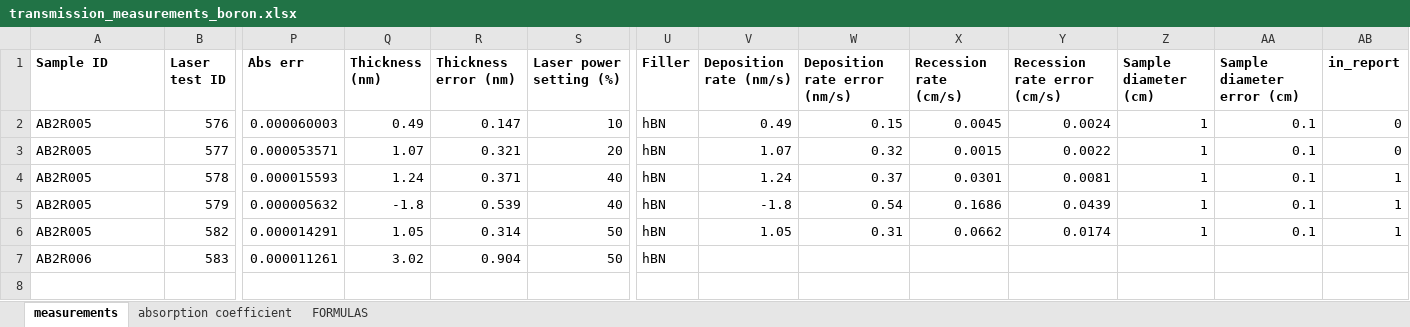
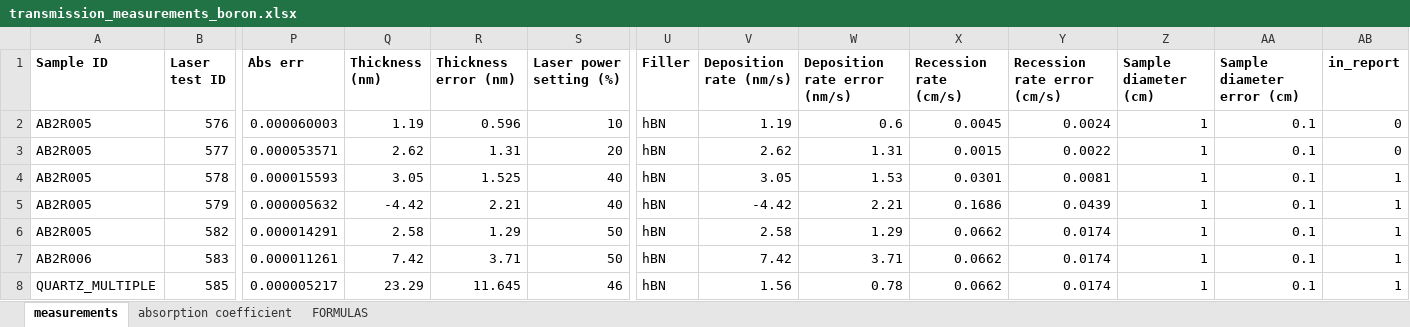
Before and after one commit to erickmartinez/relozwall, an Excel workbook: data_processing/2024/data/transmission_measurements_boron.xlsx, sheet measurements, drawn as a sheet; only a part is shown, gaps mark what is left out; values as stored, in another font and other column widths than the file's, no borders; rows hold the shown columns only; the diff names each change by its address in the sheet, - before the commit and + after, or states it on an @@ line.

```diff
--- a/data_processing/2024/data/transmission_measurements_boron.xlsx (sheet measurements)
+++ b/data_processing/2024/data/transmission_measurements_boron.xlsx (sheet measurements)
-Q2 (Thickness (nm)): 0.49
+Q2 (Thickness (nm)): 1.19
-R2 (Thickness error (nm)): 0.147
+R2 (Thickness error (nm)): 0.596
-V2 (Deposition rate (nm/s)): 0.49
+V2 (Deposition rate (nm/s)): 1.19
-W2 (Deposition rate error (nm/s)): 0.15
+W2 (Deposition rate error (nm/s)): 0.6
-Q3 (Thickness (nm)): 1.07
+Q3 (Thickness (nm)): 2.62
-R3 (Thickness error (nm)): 0.321
+R3 (Thickness error (nm)): 1.31
-V3 (Deposition rate (nm/s)): 1.07
+V3 (Deposition rate (nm/s)): 2.62
-W3 (Deposition rate error (nm/s)): 0.32
+W3 (Deposition rate error (nm/s)): 1.31
-Q4 (Thickness (nm)): 1.24
+Q4 (Thickness (nm)): 3.05
-R4 (Thickness error (nm)): 0.371
+R4 (Thickness error (nm)): 1.525
-V4 (Deposition rate (nm/s)): 1.24
+V4 (Deposition rate (nm/s)): 3.05
-W4 (Deposition rate error (nm/s)): 0.37
+W4 (Deposition rate error (nm/s)): 1.53
-Q5 (Thickness (nm)): -1.8
+Q5 (Thickness (nm)): -4.42
-R5 (Thickness error (nm)): 0.539
+R5 (Thickness error (nm)): 2.21
-V5 (Deposition rate (nm/s)): -1.8
+V5 (Deposition rate (nm/s)): -4.42
-W5 (Deposition rate error (nm/s)): 0.54
+W5 (Deposition rate error (nm/s)): 2.21
-Q6 (Thickness (nm)): 1.05
+Q6 (Thickness (nm)): 2.58
-R6 (Thickness error (nm)): 0.314
+R6 (Thickness error (nm)): 1.29
-V6 (Deposition rate (nm/s)): 1.05
+V6 (Deposition rate (nm/s)): 2.58
-W6 (Deposition rate error (nm/s)): 0.31
+W6 (Deposition rate error (nm/s)): 1.29
-Q7 (Thickness (nm)): 3.02
+Q7 (Thickness (nm)): 7.42
-R7 (Thickness error (nm)): 0.904
+R7 (Thickness error (nm)): 3.71
-V7 (Deposition rate (nm/s)): (empty)
+V7 (Deposition rate (nm/s)): 7.42
-W7 (Deposition rate error (nm/s)): (empty)
+W7 (Deposition rate error (nm/s)): 3.71
-X7 (Recession rate (cm/s)): (empty)
+X7 (Recession rate (cm/s)): 0.0662
-Y7 (Recession rate error (cm/s)): (empty)
+Y7 (Recession rate error (cm/s)): 0.0174
-Z7 (Sample diameter (cm)): (empty)
+Z7 (Sample diameter (cm)): 1
-AA7 (Sample diameter error (cm)): (empty)
+AA7 (Sample diameter error (cm)): 0.1
-AB7 (in_report): (empty)
+AB7 (in_report): 1
+row 8: QUARTZ_MULTIPLE | 585 | 0.000005217 | 23.29 | 11.645 | 46 | hBN | 1.56 | 0.78 | 0.0662 | 0.0174 | 1 | 0.1 | 1
```
Also changed, not shown: sheet absorption coefficient, 34 other files.
